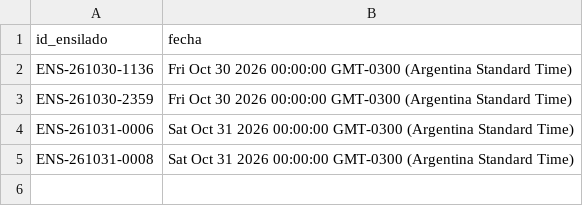
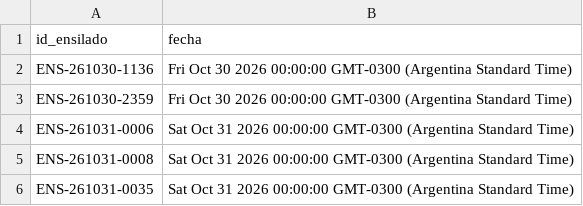
Before and after one commit to laboyacooperativakobo-cloud/Disponibilidad-Pesca, a CSV file: ensilado.csv, drawn as a sheet; the diff names each change by its address in the sheet, - before the commit and + after, or states it on an @@ line.

Commit message:
Actualización automática de disponibilidad

```diff
--- a/ensilado.csv
+++ b/ensilado.csv
+row 6: ENS-261031-0035 | Sat Oct 31 2026 00:00:00 GMT-0300 (Argentina Standard Time)
```
